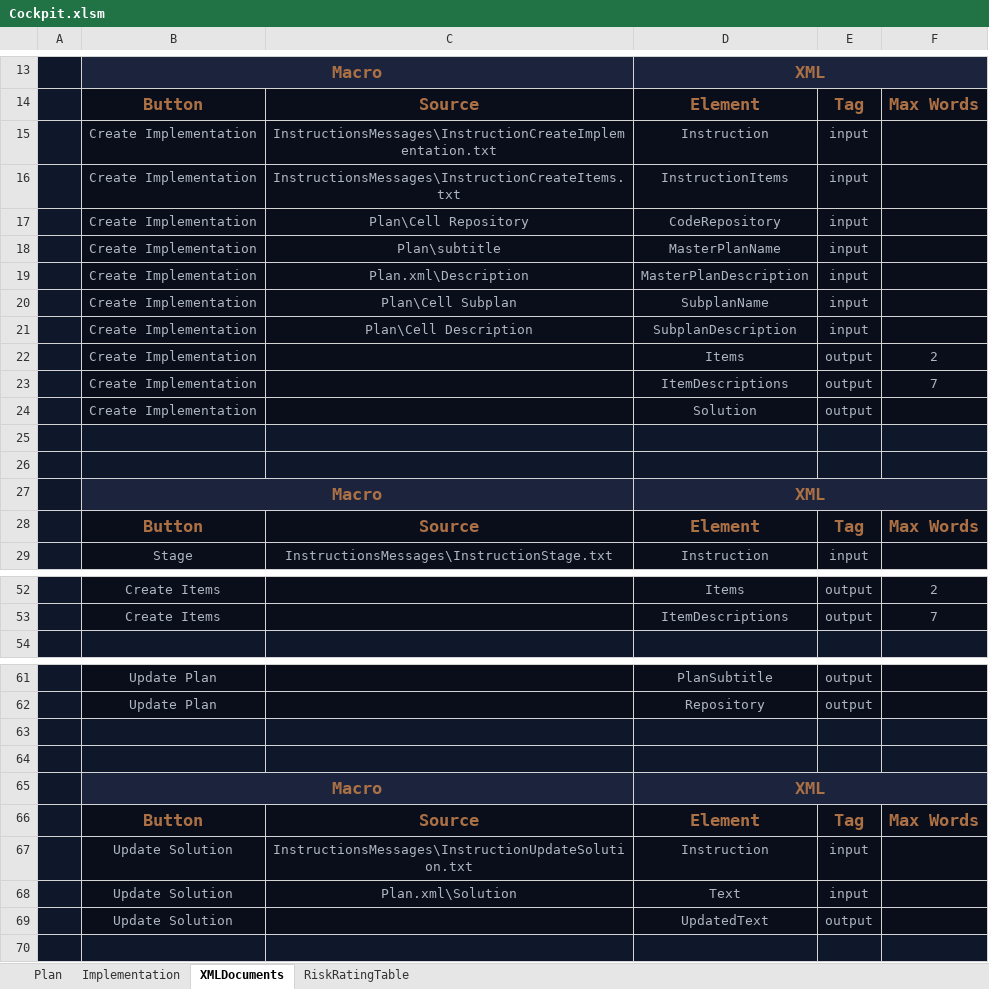
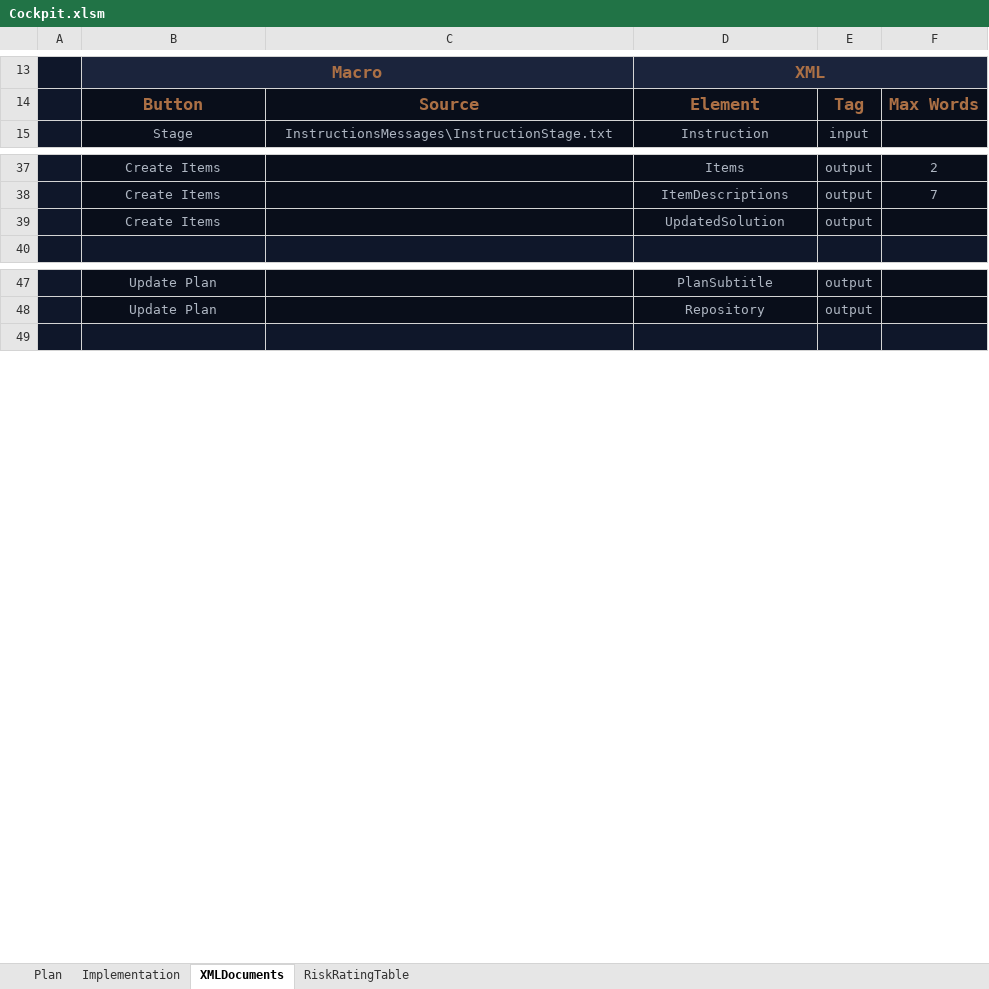
Before and after one commit to BusinessChain/WorkPlan-Skill, an Excel workbook: Plan Cockpit/Cockpit.xlsm, sheet XMLDocuments, drawn as a sheet; only a part is shown, gaps mark what is left out; values as stored, in another font and other column widths than the file's, no borders; conditional formats not drawn; removed rows and columns are numbered as before the commit, all else as after; the diff covers the shown part only; the diff names each change by its address in the sheet, - before the commit and + after, or states it on an @@ line.

```diff
--- a/Plan Cockpit/Cockpit.xlsm (sheet XMLDocuments)
+++ b/Plan Cockpit/Cockpit.xlsm (sheet XMLDocuments)
-row 15:  | Create Implementation | InstructionsMessages\InstructionCreateImplementation.txt | Instruction | input
-row 16:  | Create Implementation | InstructionsMessages\InstructionCreateItems.txt | InstructionItems | input
-row 17:  | Create Implementation | Plan\Cell Repository | CodeRepository | input
-row 18:  | Create Implementation | Plan\subtitle | MasterPlanName | input
-row 19:  | Create Implementation | Plan.xml\Description | MasterPlanDescription | input
-row 20:  | Create Implementation | Plan\Cell Subplan | SubplanName | input
-row 21:  | Create Implementation | Plan\Cell Description | SubplanDescription | input
-row 22:  | Create Implementation |  | Items | output | 2
-row 23:  | Create Implementation |  | ItemDescriptions | output | 7
-row 24:  | Create Implementation |  | Solution | output
-row 25: (empty)
-row 26: (empty)
-row 27:  | Macro |  | XML
-row 28:  | Button | Source | Element | Tag | Max Words
+row 39:  | Create Items |  | UpdatedSolution | output
-row 63: (empty)
-row 64: (empty)
-row 65:  | Macro |  | XML
-row 66:  | Button | Source | Element | Tag | Max Words
-row 67:  | Update Solution | InstructionsMessages\InstructionUpdateSolution.txt | Instruction | input
-row 68:  | Update Solution | Plan.xml\Solution | Text | input
-row 69:  | Update Solution |  | UpdatedText | output
```
Also changed, not shown: 1 removed row and 1 edited cell elsewhere in this sheet, sheet Plan, charts or pictures, 6 other files.
